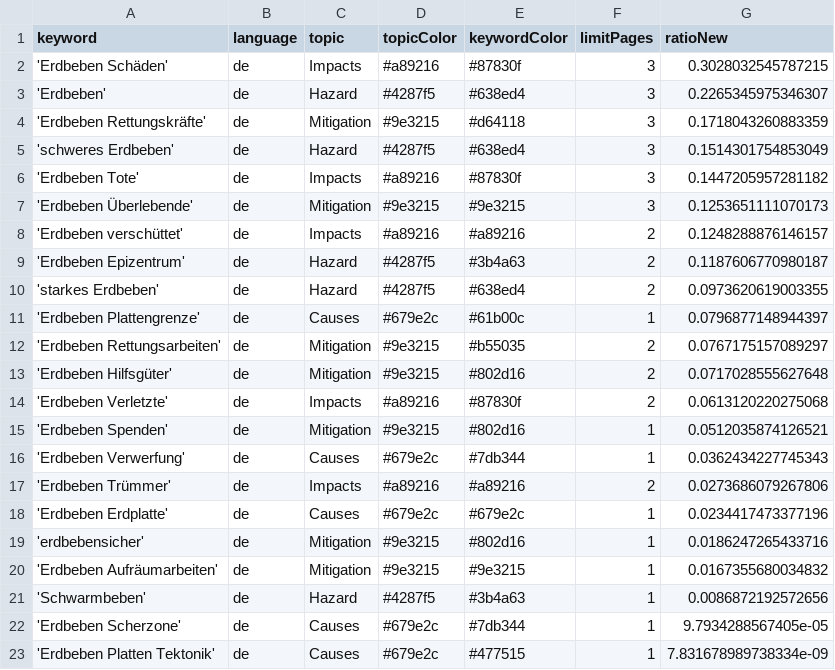
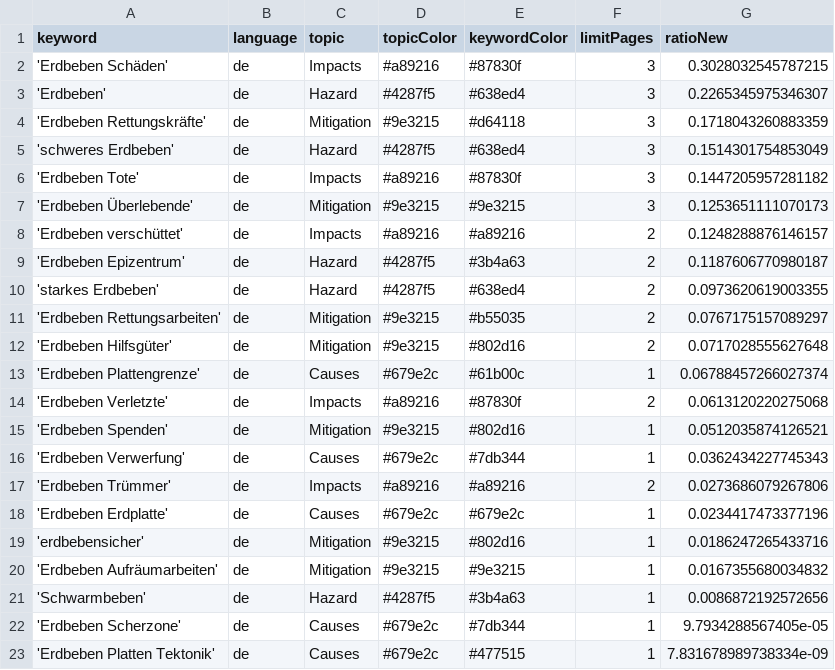
Before and after one commit to MarcoL95-news/earthquakeIsComing, a CSV file: keywords.csv, drawn as a sheet.

Commit message:
Commit from GitHub Actions (harvest:0.0)

```diff
--- a/keywords.csv
+++ b/keywords.csv
@@ -10,5 +10,5 @@ keyword,language,topic,topicColor,keywordColor,limitPages,ratioNew
 'starkes Erdbeben',de,Hazard,#4287f5,#638ed4,2,0.0973620619003355
-'Erdbeben Plattengrenze',de,Causes,#679e2c,#61b00c,1,0.0796877148944397
 'Erdbeben Rettungsarbeiten',de,Mitigation,#9e3215,#b55035,2,0.0767175157089297
 'Erdbeben Hilfsgüter',de,Mitigation,#9e3215,#802d16,2,0.0717028555627648
+'Erdbeben Plattengrenze',de,Causes,#679e2c,#61b00c,1,0.06788457266027374
 'Erdbeben Verletzte',de,Impacts,#a89216,#87830f,2,0.0613120220275068
```
